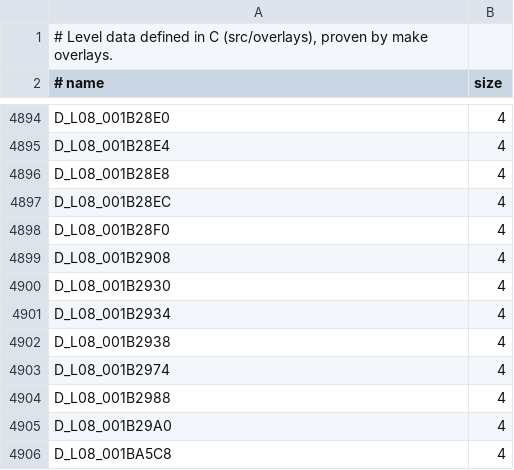
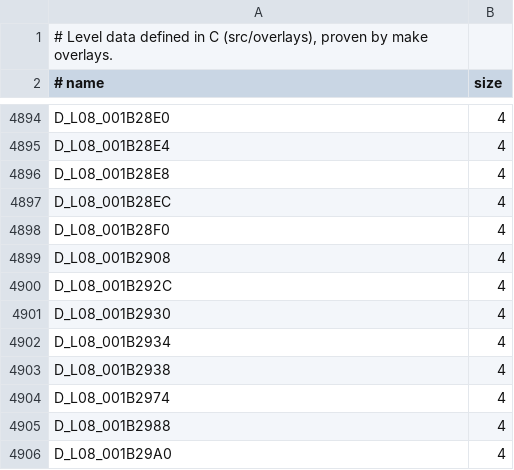
Before and after one commit to lombyte-project/Lombyte, a TSV file: config/overlays/us/data.tsv, drawn as a sheet; only a part is shown, gaps mark what is left out; the shorter side is filled out with more unchanged rows.

```diff
--- a/config/overlays/us/data.tsv
+++ b/config/overlays/us/data.tsv
@@ -4899,2 +4899,3 @@ D_L08_001B28F0	4
 D_L08_001B2908	4
+D_L08_001B292C	4
 D_L08_001B2930	4
```
Also changed, not shown: 1 other file.
